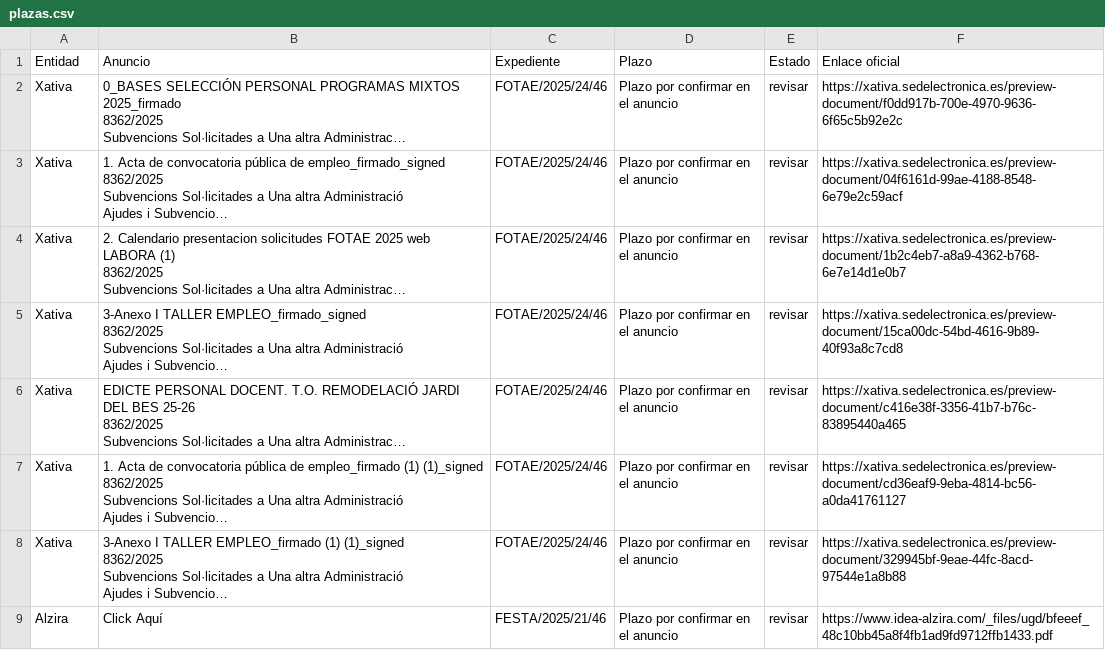
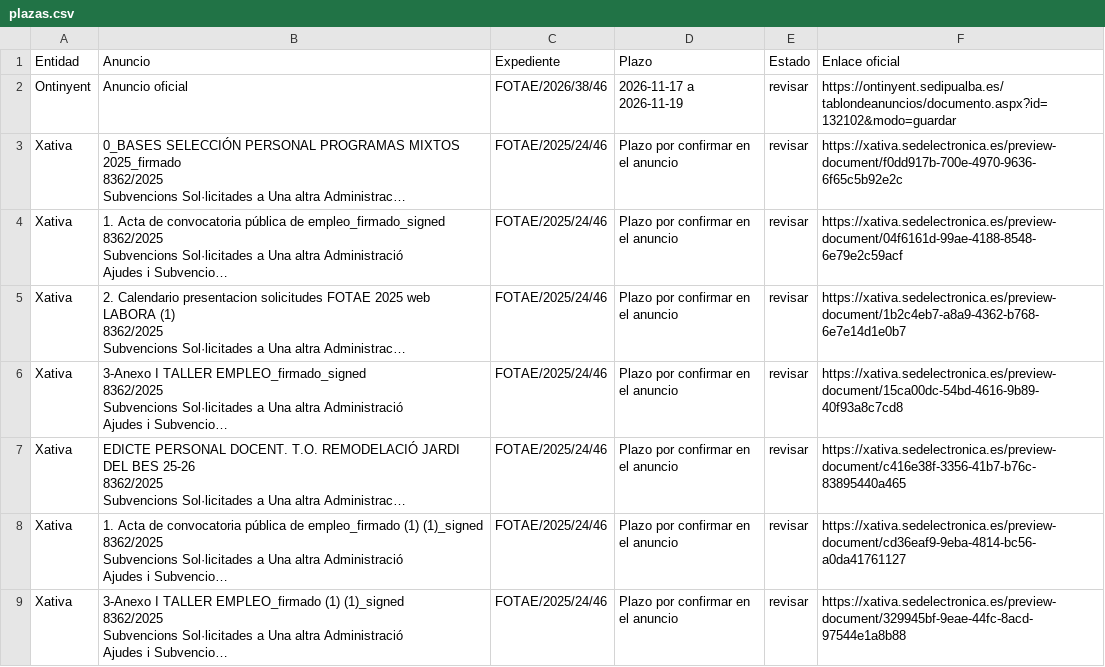
Before and after one commit to dandresmz-esp/vigilante-labora, a CSV file: plazas.csv, drawn as a sheet; only a part is shown; the shorter side is filled out with more unchanged rows; long unchanged cells end in …; the diff names each change by its address in the sheet, - before the commit and + after, or states it on an @@ line.

Commit message:
Estado de la comprobación y cola de avisos

```diff
--- a/plazas.csv
+++ b/plazas.csv
+row 2: Ontinyent | Anuncio oficial | FOTAE/2026/38/46 | 2026-11-17 a 2026-11-19 | revisar | https://ontinyent.sedipualba.es/tablondeanuncios/documento.aspx?id=132102&modo=guardar
```
Also changed, not shown: 5 other files.
